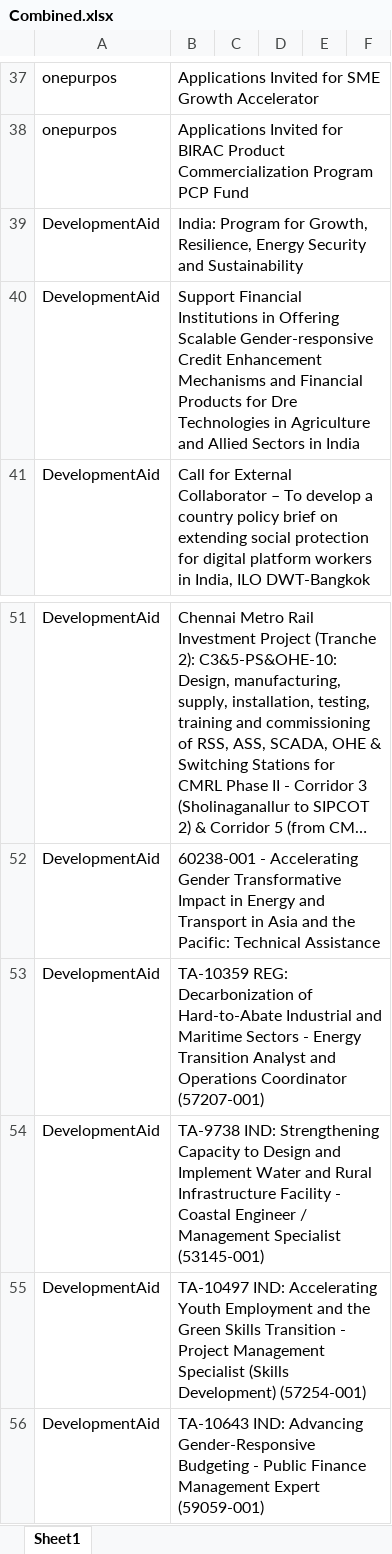
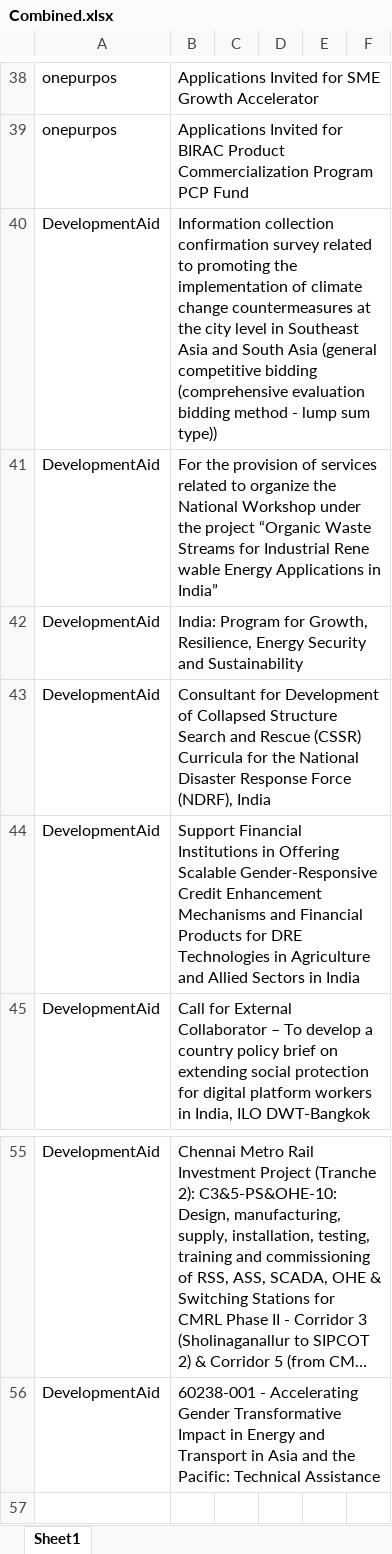
Before and after one commit to RajuSakshena/jobs-scraping-pipeline, an Excel workbook: output/Combined.xlsx, sheet Sheet1, drawn as a sheet; only a part is shown, gaps mark what is left out; long unchanged cells end in …; values as stored, in another font and other column widths than the file's, no borders; removed rows and columns are numbered as before the commit, all else as after; the diff covers the shown part only; the diff names each change by its address in the sheet, - before the commit and + after, or states it on an @@ line.

```diff
--- a/output/Combined.xlsx (sheet Sheet1)
+++ b/output/Combined.xlsx (sheet Sheet1)
+row 40: DevelopmentAid | Information collection confirmation survey related to promoting the implementation of climate change countermeasures at the city level in Southeast Asia and South Asia (general competitive bidding (comprehensive evaluation bidding method - lump sum type))
+row 41: DevelopmentAid | For the provision of services related to organize the National Workshop under the project “Organic Waste Streams for Industrial Rene wable Energy Applications in India”
+row 43: DevelopmentAid | Consultant for Development of Collapsed Structure Search and Rescue (CSSR) Curricula for the National Disaster Response Force (NDRF), India
-B44: …Offering Scalable Gender-responsive Credit Enhancement Mechanisms and Financial Products for Dre Technologies in…
+B44: …Offering Scalable Gender-Responsive Credit Enhancement Mechanisms and Financial Products for DRE Technologies in…
-row 53: DevelopmentAid | TA-10359 REG: Decarbonization of Hard-to-Abate Industrial and Maritime Sectors - Energy Transition Analyst and Operations Coordinator (57207-001)
-row 54: DevelopmentAid | TA-9738 IND: Strengthening Capacity to Design and Implement Water and Rural Infrastructure Facility - Coastal Engineer / Management Specialist (53145-001)
-row 55: DevelopmentAid | TA-10497 IND: Accelerating Youth Employment and the Green Skills Transition - Project Management Specialist (Skills Development) (57254-001)
-row 56: DevelopmentAid | TA-10643 IND: Advancing Gender-Responsive Budgeting - Public Finance Management Expert (59059-001)
```
Also changed, not shown: 7 added rows, 6 removed rows, 3 moved rows and 6 edited cells elsewhere in this sheet.
